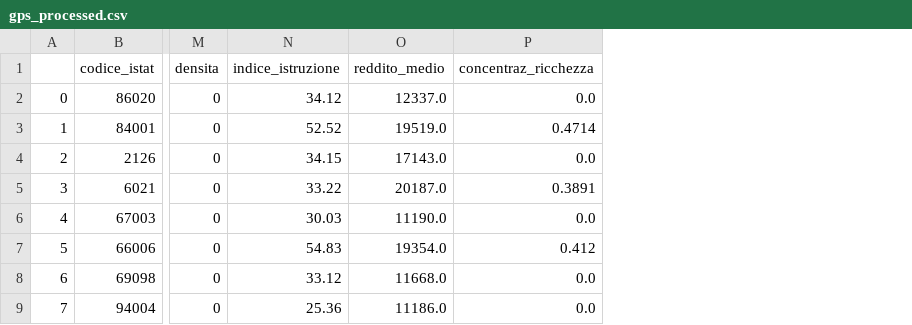
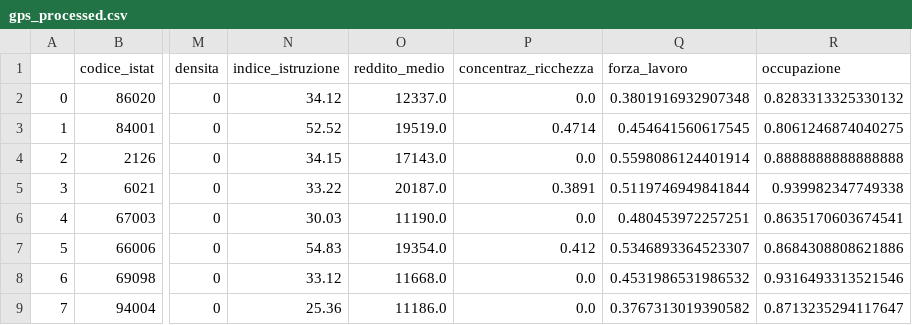
Before and after one commit to riccamastellone/BIP, a CSV file: dataset/output/gps_processed.csv, drawn as a sheet; only a part is shown, gaps mark what is left out; the diff names each change by its address in the sheet, - before the commit and + after, or states it on an @@ line.

Commit message:
Aggiunge features occupazione e forza_lavoro, aggiornati train e test set, creato test set con provincie

```diff
--- a/dataset/output/gps_processed.csv
+++ b/dataset/output/gps_processed.csv
+column Q (forza_lavoro), rows 2-9: 0.3801916932907348 | 0.454641560617545 | 0.5598086124401914 | 0.5119746949841844 | 0.480453972257251 | 0.5346893364523307 | 0.4531986531986532 | 0.3767313019390582
+column R (occupazione), rows 2-9: 0.8283313325330132 | 0.8061246874040275 | 0.8888888888888888 | 0.939982347749338 | 0.8635170603674541 | 0.8684308808621886 | 0.9316493313521546 | 0.8713235294117647
```
Also changed, not shown: 9 other files.
